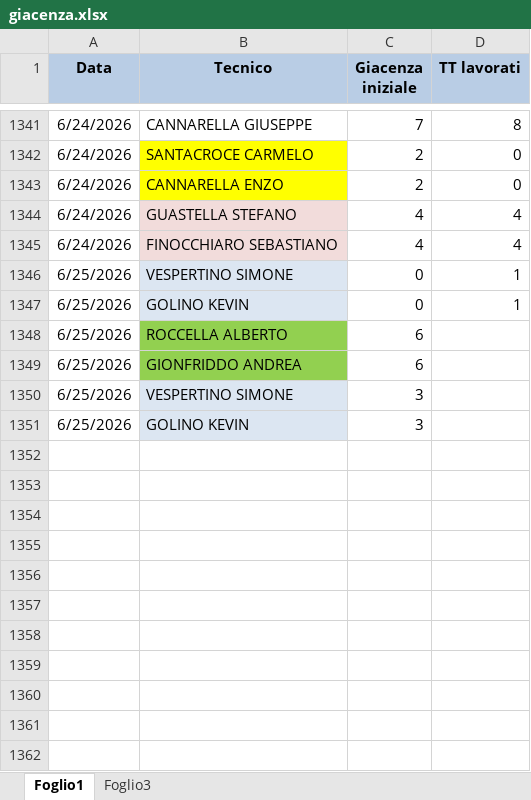
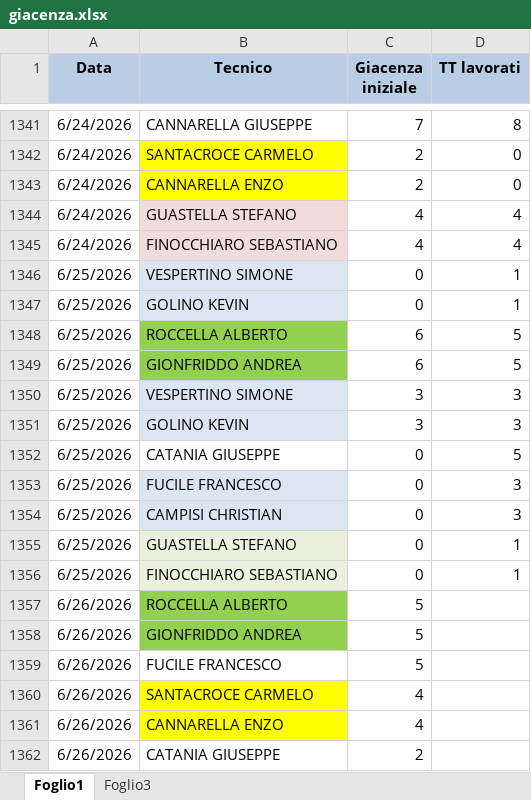
Before and after one commit to lbianco11197/Avanzamento-Impulsiva-v2, an Excel workbook: giacenza.xlsx, sheet Foglio1, drawn as a sheet; only a part is shown, gaps mark what is left out; values as stored, in another font and other column widths than the file's, no borders; the diff names each change by its address in the sheet, - before the commit and + after, or states it on an @@ line.

Commit message:
Aggiornato giacenza.xlsx da lbianco via Streamlit

```diff
--- a/giacenza.xlsx (sheet Foglio1)
+++ b/giacenza.xlsx (sheet Foglio1)
-D1348:D1349 (TT lavorati): (empty)
+D1348:D1349 (TT lavorati): 5
-D1350:D1351 (TT lavorati): (empty)
+D1350:D1351 (TT lavorati): 3
+row 1352: 6/25/2026 | CATANIA GIUSEPPE | 0 | 5
+row 1353: 6/25/2026 | FUCILE FRANCESCO | 0 | 3
+row 1354: 6/25/2026 | CAMPISI CHRISTIAN | 0 | 3
+row 1355: 6/25/2026 | GUASTELLA STEFANO | 0 | 1
+row 1356: 6/25/2026 | FINOCCHIARO SEBASTIANO | 0 | 1
+row 1357: 6/26/2026 | ROCCELLA ALBERTO | 5
+row 1358: 6/26/2026 | GIONFRIDDO ANDREA | 5
+row 1359: 6/26/2026 | FUCILE FRANCESCO | 5
+row 1360: 6/26/2026 | SANTACROCE CARMELO | 4
+row 1361: 6/26/2026 | CANNARELLA ENZO | 4
+row 1362: 6/26/2026 | CATANIA GIUSEPPE | 2
```
